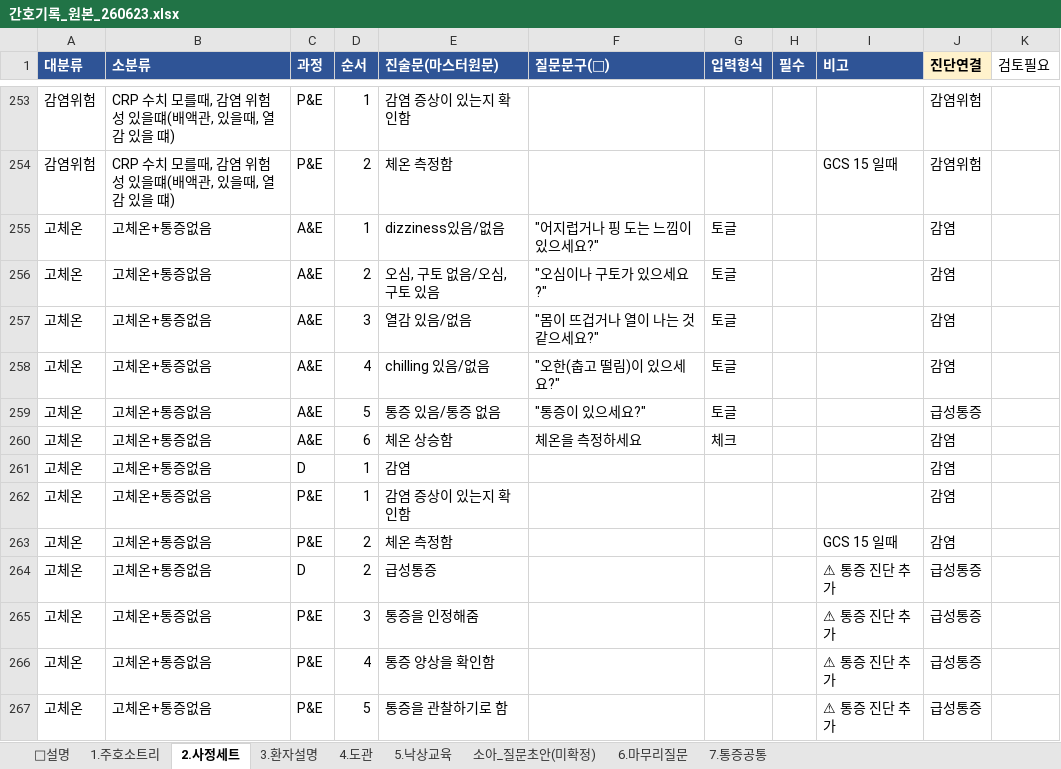
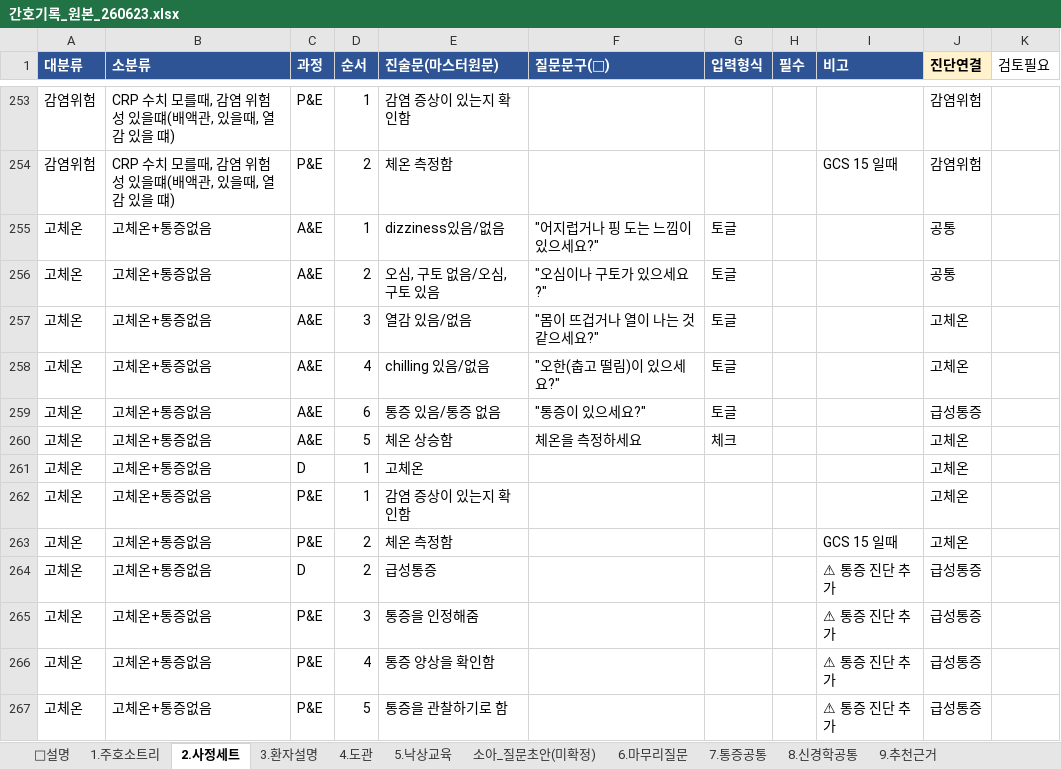
Before and after one commit to chipsjr0614/NFH_New, an Excel workbook: 3_서비스/NFH간호기록/data/간호기록_원본_260623.xlsx, sheet 2.사정세트, drawn as a sheet; only a part is shown, gaps mark what is left out; values as stored, in another font and other column widths than the file's, no borders; the diff names each change by its address in the sheet, - before the commit and + after, or states it on an @@ line.

```diff
--- a/3_서비스/NFH간호기록/data/간호기록_원본_260623.xlsx (sheet 2.사정세트)
+++ b/3_서비스/NFH간호기록/data/간호기록_원본_260623.xlsx (sheet 2.사정세트)
+sheet tab: 8.신경학공통
+sheet tab: 9.추천근거
-J255:J256 (진단연결): 감염
+J255:J256 (진단연결): 공통
-J257:J258 (진단연결): 감염
+J257:J258 (진단연결): 고체온
-D259 (순서): 5
+D259 (순서): 6
-D260 (순서): 6
+D260 (순서): 5
-J260:J263 (진단연결): 감염
+J260:J263 (진단연결): 고체온
-E261 (진술문(마스터원문)): 감염
+E261 (진술문(마스터원문)): 고체온
```
Also changed, not shown: 7 other files.
